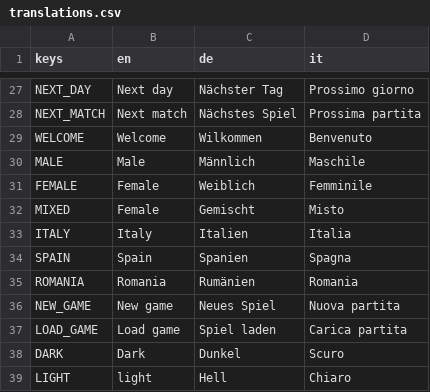
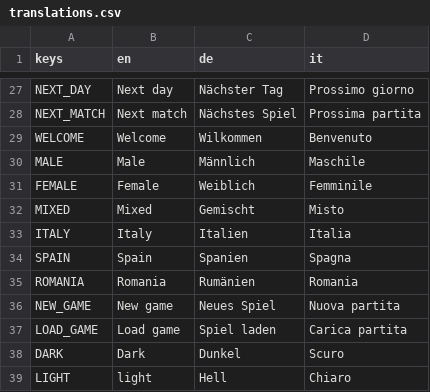
Before and after one commit to dulvui/futsal-manager, a CSV file: game/translations/translations.csv, drawn as a sheet; only a part is shown, gaps mark what is left out; the diff covers the shown part only.

```diff
--- a/game/translations/translations.csv
+++ b/game/translations/translations.csv
@@ -31,3 +31,3 @@ MALE,Male,Männlich,Maschile
 FEMALE,Female,Weiblich,Femminile
-MIXED,Female,Gemischt,Misto
+MIXED,Mixed,Gemischt,Misto
 ITALY,Italy,Italien,Italia
```
Also changed, not shown: 22 added rows elsewhere in this file, 2 other files.
